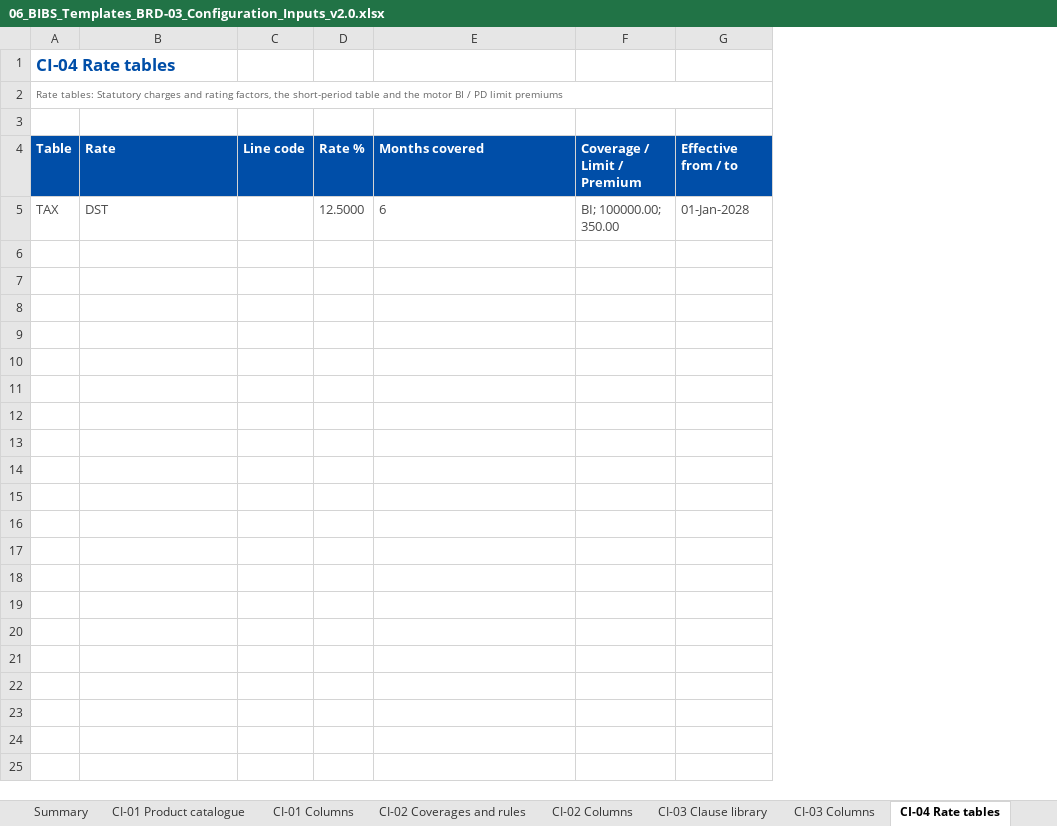
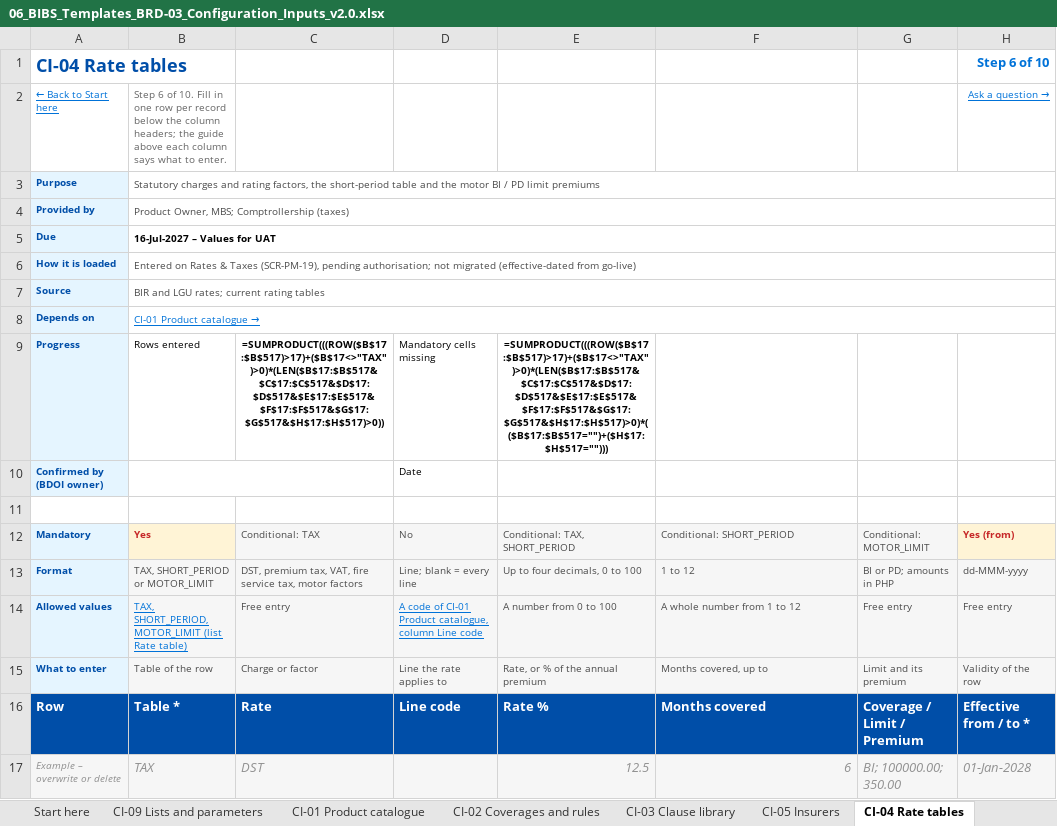
Before and after one commit to IortaTexhNXT-DEV/FinVerse, an Excel workbook: docs/deliverables/out/Drop-0_Setup_and_Data_Migration/BRD-03_Product_Maintenance/06_BIBS_Templates_BRD-03_Configuration_Inputs_v2.0.xlsx, sheet CI-04 Rate tables, drawn as a sheet; values as stored, in another font and other column widths than the file's, no borders; formulas without a stored value are shown as written; conditional formats and table styles not drawn; removed rows and columns are numbered as before the commit, all else as after; the diff names each change by its address in the sheet, - before the commit and + after, or states it on an @@ line.

Commit message:
Configuration input templates as one guided workbook: Start here with the templates in fill-in order, one self-contained sheet per template with its guide band above the headers, drop-downs, visible reference lists and a questions sheet (BRD-03 and BRD-11 06)

```diff
--- a/docs/deliverables/out/Drop-0_Setup_and_Data_Migration/BRD-03_Product_Maintenance/06_BIBS_Templates_BRD-03_Configuration_Inputs_v2.0.xlsx (sheet CI-04 Rate tables)
+++ b/docs/deliverables/out/Drop-0_Setup_and_Data_Migration/BRD-03_Product_Maintenance/06_BIBS_Templates_BRD-03_Configuration_Inputs_v2.0.xlsx (sheet CI-04 Rate tables)
-sheet tab: Summary
-sheet tab: CI-01 Columns
-sheet tab: CI-02 Columns
-sheet tab: CI-03 Columns
-column A, rows 1-5: CI-04 Rate tables | Rate tables: Statutory charges and rating factors, the short-period table and the motor BI / PD limit premiums |  | Table | TAX
+column A, rows 1-3: CI-04 Rate tables | ← Back to Start here | Purpose; rows 16-17: Row | Example – overwrite or delete
+column B, rows 2-3: Step 6 of 10. Fill in one row per record below the column headers; the guide above each column says what to enter. | Statutory charges and rating factors, the short-period table and the motor BI / PD limit premiums; rows 16-17: Table * | TAX
-column C, row 4: Line code
-column D, rows 4-5: Rate % | 12.5000
+column D, row 16: Line code
+column E, rows 16-17: Rate % | 12.5
-column G, rows 4-5: Effective from / to | 01-Jan-2028
+column H, rows 1-2: Step 6 of 10 | Ask a question →; rows 16-17: Effective from / to * | 01-Jan-2028
-row 3: (empty)
+row 3: Purpose | Statutory charges and rating factors, the short-period table and the motor BI / PD limit premiums
+row 4: Provided by | Product Owner, MBS; Comptrollership (taxes)
+row 5: Due | 16-Jul-2027 – Values for UAT
+row 6: How it is loaded | Entered on Rates & Taxes (SCR-PM-19), pending authorisation; not migrated (effective-dated from go-live)
+row 7: Source | BIR and LGU rates; current rating tables
+row 8: Depends on | CI-01 Product catalogue →
+row 9: Progress | Rows entered | =SUMPRODUCT(((ROW($B$17:$B$517)>17)+($B$17<>"TAX")>0)*(LEN($B$17:$B$517&$C$17:$C$517&$D$17:$D$517&$E$17:$E$517&$F$17:$F$517&$G$17:$G$517&$H$17:$H$517)>0)) | Mandatory cells missing | =SUMPRODUCT(((ROW($B$17:$B$517)>17)+($B$17<>"TAX")>0)*(LEN($B$17:$B$517&$C$17:$C$517&$D$17:$D$517&$E$17:$E$517&$F$17:$F$517&$G$17:$G$517&$H$17:$H$517)>0)*(($B$17:$B$517="")+($H$17:$H$517="")))
+row 10: Confirmed by (BDOI owner) |  |  | Date
+row 11: (empty)
+row 12: Mandatory | Yes | Conditional: TAX | No | Conditional: TAX, SHORT_PERIOD | Conditional: SHORT_PERIOD | Conditional: MOTOR_LIMIT | Yes (from)
+row 13: Format | TAX, SHORT_PERIOD or MOTOR_LIMIT | DST, premium tax, VAT, fire service tax, motor factors | Line; blank = every line | Up to four decimals, 0 to 100 | 1 to 12 | BI or PD; amounts in PHP | dd-MMM-yyyy
+row 14: Allowed values | TAX, SHORT_PERIOD, MOTOR_LIMIT (list Rate table) | Free entry | A code of CI-01 Product catalogue, column Line code | A number from 0 to 100 | A whole number from 1 to 12 | Free entry | Free entry
+row 15: What to enter | Table of the row | Charge or factor | Line the rate applies to | Rate, or % of the annual premium | Months covered, up to | Limit and its premium | Validity of the row
@@ C17 fill: none → #F6F6F6, italic: off → on, text colour: #4B4B4B → #919191 @@
@@ F17:G17 fill: none → #F6F6F6, italic: off → on, text colour: #4B4B4B → #919191 @@
-F17 alignment: left
+F17 alignment: right
```
Also changed, not shown: sheet Reference lists, sheet CI-01 Product catalogue, sheet Start here, sheet CI-07 Package map, sheet CI-05 Insurers, sheet CI-06 Packages, 5 more sheets, other sheet tabs, charts or pictures, docs/deliverables/out/Drop-0_Setup_and_Data_Migration/BRD-11_User_Access_Maintenance/06_BIBS_Templates_BRD-11_Configuration_Inputs_v2.0.xlsx, 5 other files.
